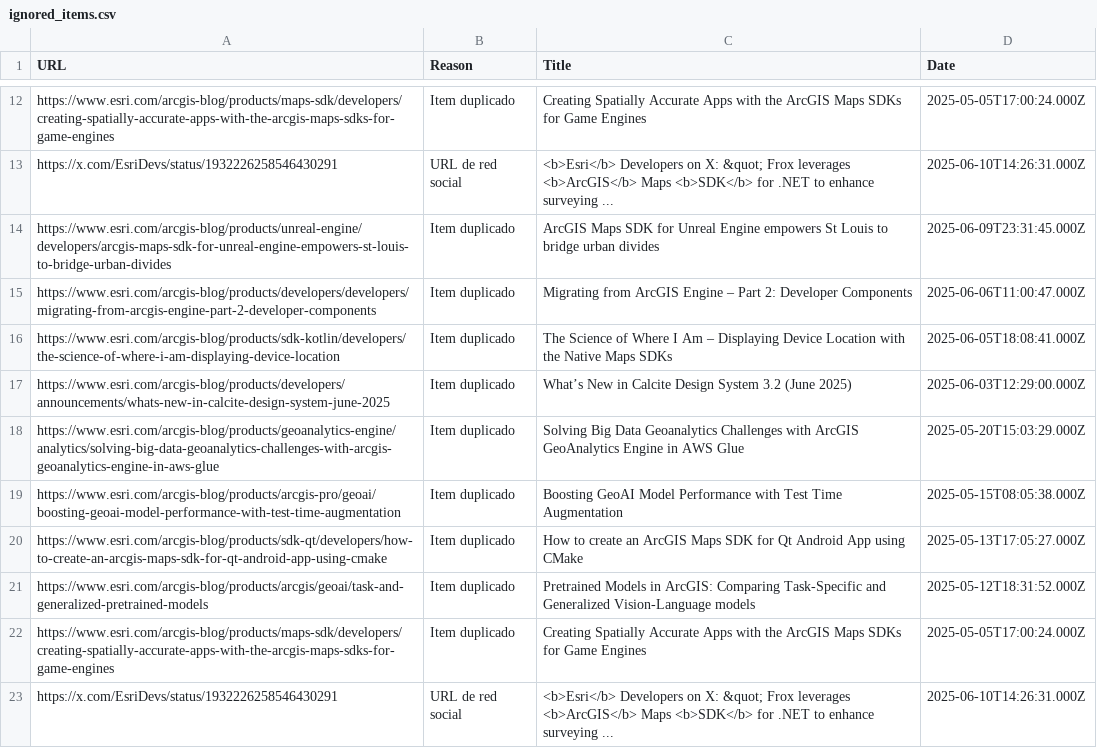
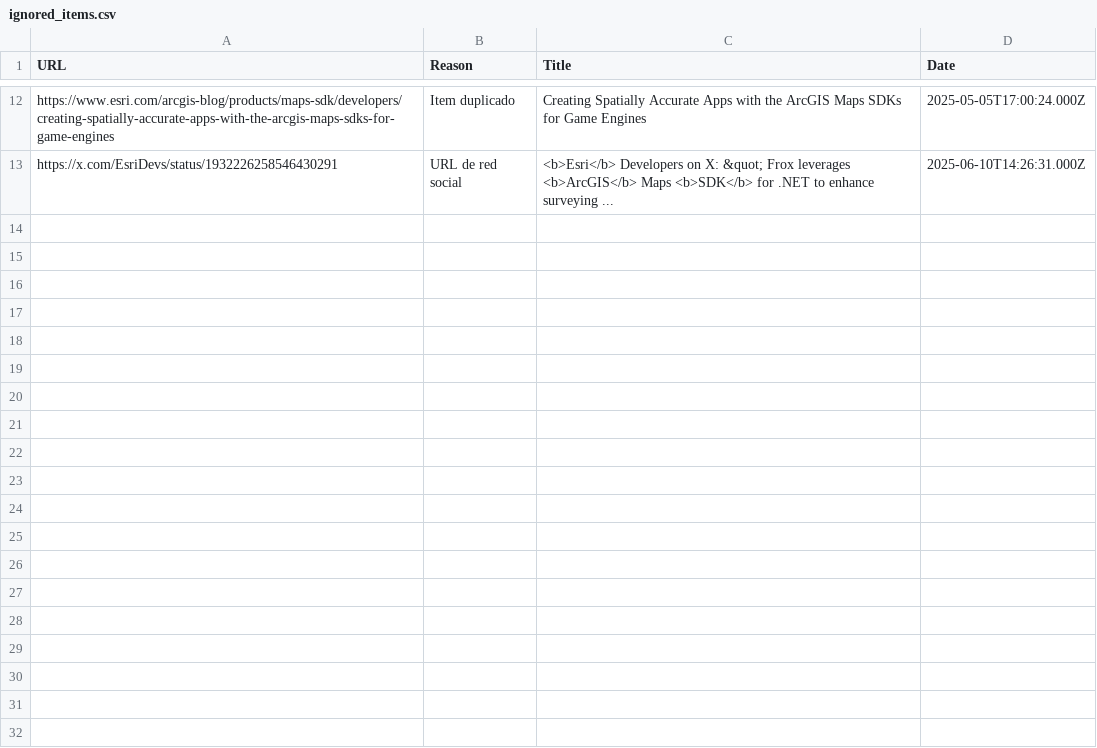
Before and after one commit to hhkaos/combine_rss_feeds, a CSV file: ignored_items.csv, drawn as a sheet; only a part is shown, gaps mark what is left out; the diff names each change by its address in the sheet, - before the commit and + after, or states it on an @@ line.

```diff
--- a/ignored_items.csv
+++ b/ignored_items.csv
-row 14: https://www.esri.com/arcgis-blog/products/unreal-engine/developers/arcgis-maps-sdk-for-unreal-engine-empowers-st-louis-to-bridge-urban-divides | Item duplicado | ArcGIS Maps SDK for Unreal Engine empowers St Louis to bridge urban divides | 2025-06-09T23:31:45.000Z
-row 15: https://www.esri.com/arcgis-blog/products/developers/developers/migrating-from-arcgis-engine-part-2-developer-components | Item duplicado | Migrating from ArcGIS Engine – Part 2: Developer Components | 2025-06-06T11:00:47.000Z
-row 16: https://www.esri.com/arcgis-blog/products/sdk-kotlin/developers/the-science-of-where-i-am-displaying-device-location | Item duplicado | The Science of Where I Am – Displaying Device Location with the Native Maps SDKs | 2025-06-05T18:08:41.000Z
-row 17: https://www.esri.com/arcgis-blog/products/developers/announcements/whats-new-in-calcite-design-system-june-2025 | Item duplicado | What’s New in Calcite Design System 3.2 (June 2025) | 2025-06-03T12:29:00.000Z
-row 18: https://www.esri.com/arcgis-blog/products/geoanalytics-engine/analytics/solving-big-data-geoanalytics-challenges-with-arcgis-geoanalytics-engine-in-aws-glue | Item duplicado | Solving Big Data Geoanalytics Challenges with ArcGIS GeoAnalytics Engine in AWS Glue | 2025-05-20T15:03:29.000Z
-row 19: https://www.esri.com/arcgis-blog/products/arcgis-pro/geoai/boosting-geoai-model-performance-with-test-time-augmentation | Item duplicado | Boosting GeoAI Model Performance with Test Time Augmentation | 2025-05-15T08:05:38.000Z
-row 20: https://www.esri.com/arcgis-blog/products/sdk-qt/developers/how-to-create-an-arcgis-maps-sdk-for-qt-android-app-using-cmake | Item duplicado | How to create an ArcGIS Maps SDK for Qt Android App using CMake | 2025-05-13T17:05:27.000Z
-row 21: https://www.esri.com/arcgis-blog/products/arcgis/geoai/task-and-generalized-pretrained-models | Item duplicado | Pretrained Models in ArcGIS: Comparing Task-Specific and Generalized Vision-Language models | 2025-05-12T18:31:52.000Z
-row 22: https://www.esri.com/arcgis-blog/products/maps-sdk/developers/creating-spatially-accurate-apps-with-the-arcgis-maps-sdks-for-game-engines | Item duplicado | Creating Spatially Accurate Apps with the ArcGIS Maps SDKs for Game Engines | 2025-05-05T17:00:24.000Z
-row 23: https://x.com/EsriDevs/status/1932226258546430291 | URL de red social | <b>Esri</b> Developers on X: &quot; Frox leverages <b>ArcGIS</b> Maps <b>SDK</b> for .NET to enhance surveying ... | 2025-06-10T14:26:31.000Z
```
Also changed, not shown: 7 other files.
